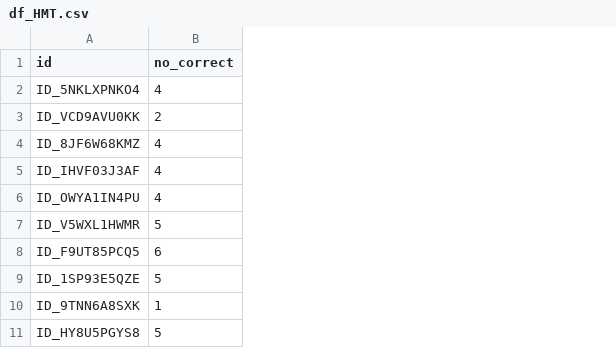
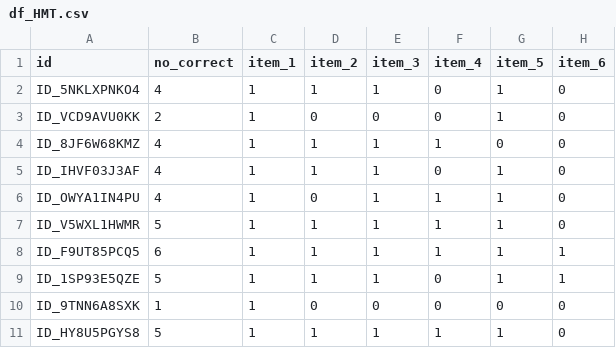
Before and after one commit to LIUXXiaotong/noise_predict_illogical_rankings, a CSV file: data_and_analysis/data/part4_WMC_Gf/df_HMT.csv, drawn as a sheet; only a part is shown; the diff names each change by its address in the sheet, - before the commit and + after, or states it on an @@ line.

```diff
--- a/data_and_analysis/data/part4_WMC_Gf/df_HMT.csv
+++ b/data_and_analysis/data/part4_WMC_Gf/df_HMT.csv
+column C (item_1), rows 2-11: all 1
+column D (item_2), rows 2-11: 1 | 0 | 1 | 1 | 0 | 1 | 1 | 1 | 0 | 1
+column E (item_3), rows 2-11: 1 | 0 | 1 | 1 | 1 | 1 | 1 | 1 | 0 | 1
+column F (item_4), rows 2-11: 0 | 0 | 1 | 0 | 1 | 1 | 1 | 0 | 0 | 1
+column G (item_5), rows 2-11: 1 | 1 | 0 | 1 | 1 | 1 | 1 | 1 | 0 | 1
+column H (item_6), rows 2-11: 0 | 0 | 0 | 0 | 0 | 0 | 1 | 1 | 0 | 0
```
Also changed, not shown: 6 other files.
